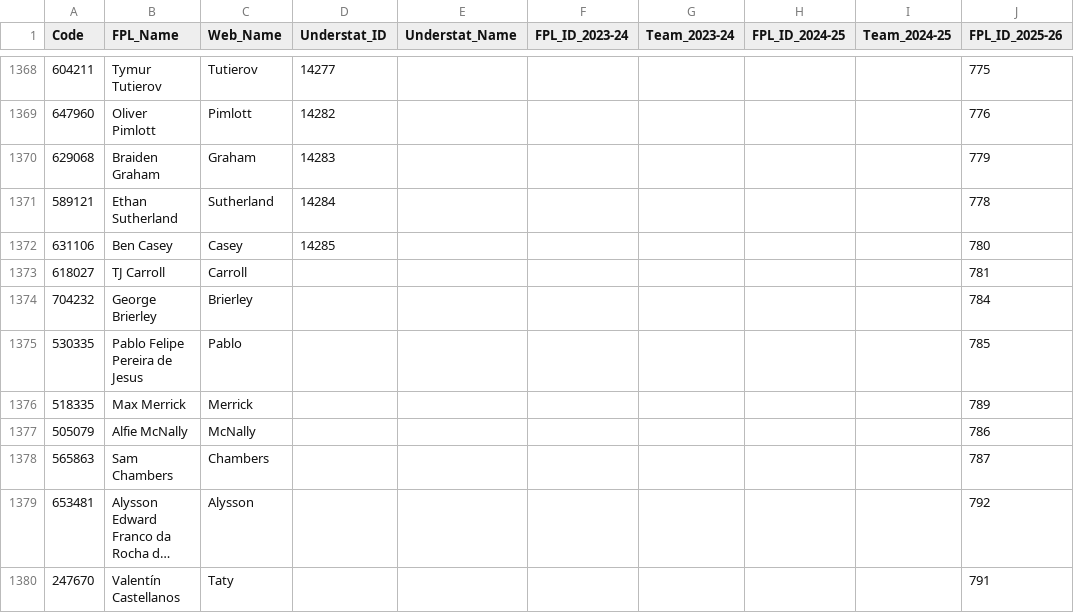
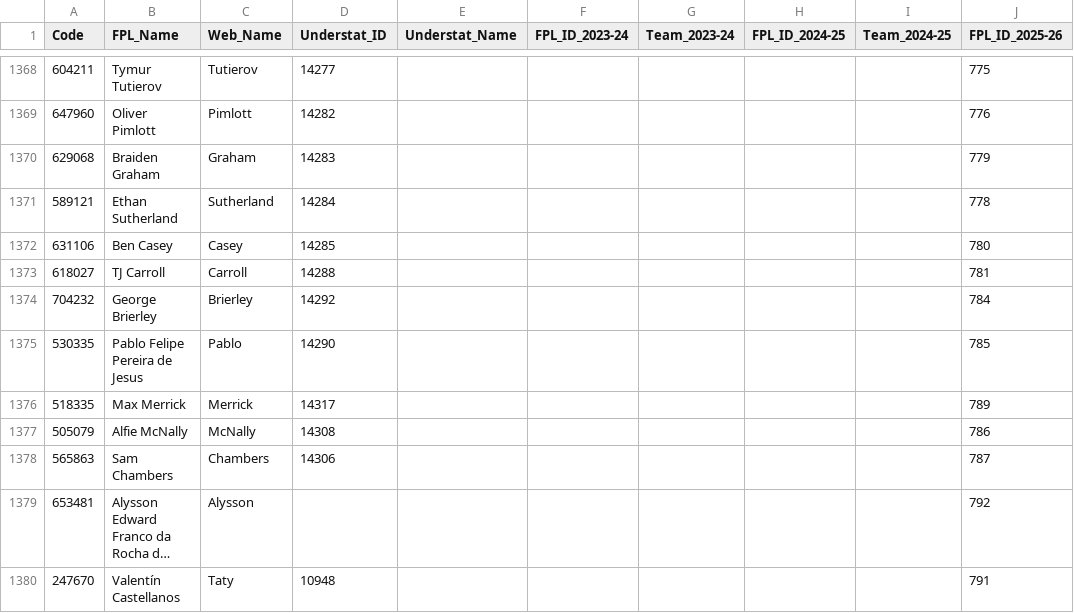
Before and after one commit to Jashior/fpl_code_understat_dict, a CSV file: code_dict.csv, drawn as a sheet; only a part is shown, gaps mark what is left out; long unchanged cells end in …; the diff names each change by its address in the sheet, - before the commit and + after, or states it on an @@ line.

Commit message:
update dict

```diff
--- a/code_dict.csv
+++ b/code_dict.csv
-D1373 (Understat_ID): (empty)
+D1373 (Understat_ID): 14288
-D1374 (Understat_ID): (empty)
+D1374 (Understat_ID): 14292
-D1375 (Understat_ID): (empty)
+D1375 (Understat_ID): 14290
-D1376 (Understat_ID): (empty)
+D1376 (Understat_ID): 14317
-D1377 (Understat_ID): (empty)
+D1377 (Understat_ID): 14308
-D1378 (Understat_ID): (empty)
+D1378 (Understat_ID): 14306
-D1380 (Understat_ID): (empty)
+D1380 (Understat_ID): 10948
```
